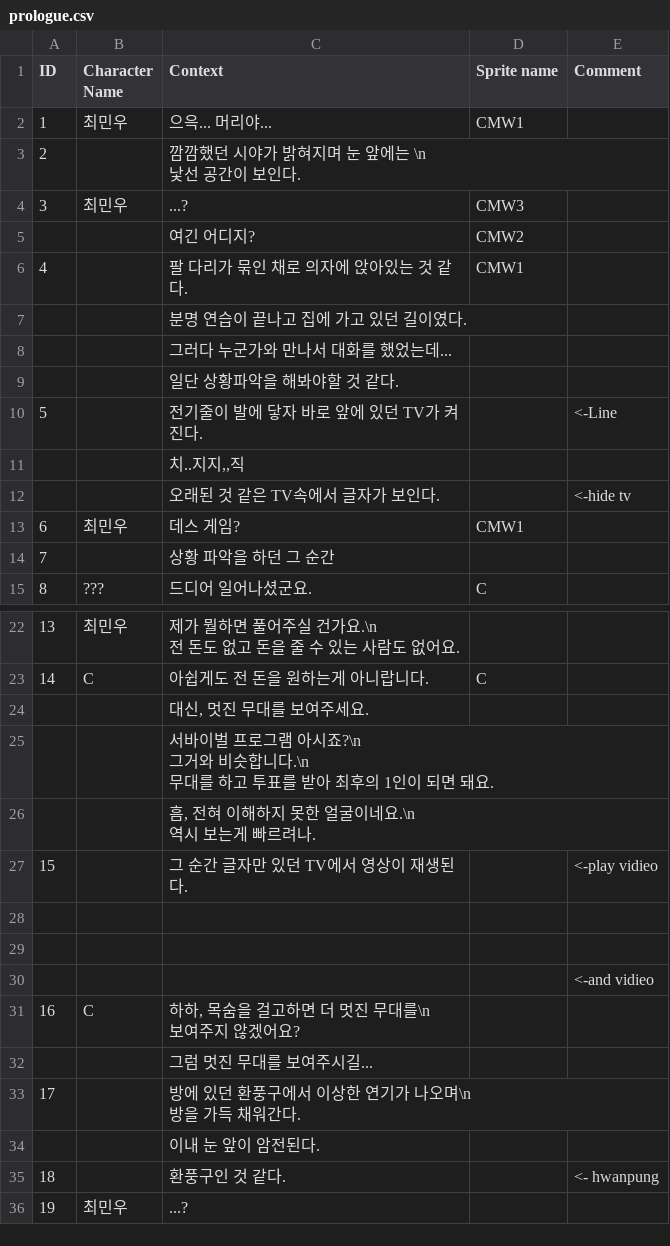
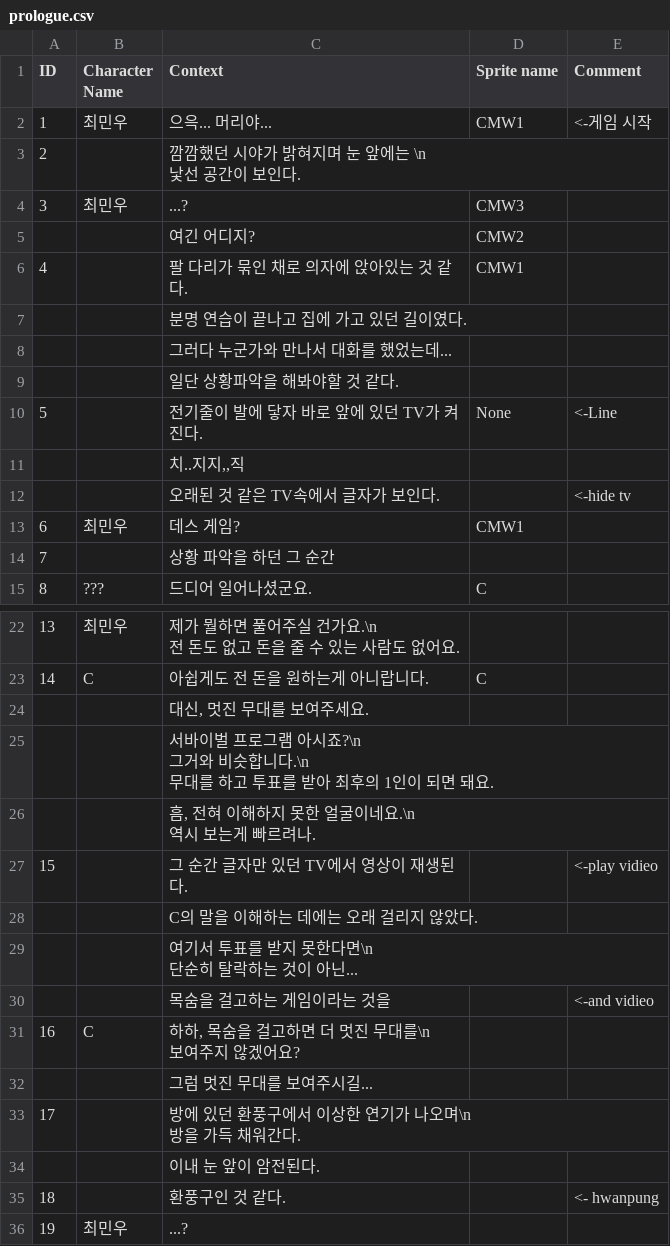
Before and after one commit to gongsy1221/Shiny_Stage, a CSV file: Assets/Resources/prologue.csv, drawn as a sheet; only a part is shown, gaps mark what is left out.

```diff
--- a/Assets/Resources/prologue.csv
+++ b/Assets/Resources/prologue.csv
@@ -1,3 +1,3 @@
 ID,Character Name,Context,Sprite name,Comment
-1,최민우,으윽... 머리야...,CMW1,
+1,최민우,으윽... 머리야...,CMW1,<-게임 시작
 2,,"깜깜했던 시야가 밝혀지며 눈 앞에는 \n
@@ -10,3 +10,3 @@ ID,Character Name,Context,Sprite name,Comment
 ,,일단 상황파악을 해봐야할 것 같다.,,
-5,,전기줄이 발에 닿자 바로 앞에 있던 TV가 켜진다.,,<-Line
+5,,전기줄이 발에 닿자 바로 앞에 있던 TV가 켜진다.,None,<-Line
 ,,"치..지지,,직",,
@@ -35,5 +35,6 @@ ID,Character Name,Context,Sprite name,Comment
 15,,그 순간 글자만 있던 TV에서 영상이 재생된다.,,<-play vidieo
-,, ,,
-,, ,,
-,, ,,<-and vidieo
+,,C의 말을 이해하는 데에는 오래 걸리지 않았다.,,
+,,"여기서 투표를 받지 못한다면\n
+단순히 탈락하는 것이 아닌...",,
+,, 목숨을 걸고하는 게임이라는 것을,,<-and vidieo
 16,C,"하하, 목숨을 걸고하면 더 멋진 무대를\n
```
Also changed, not shown: 9 other files.
